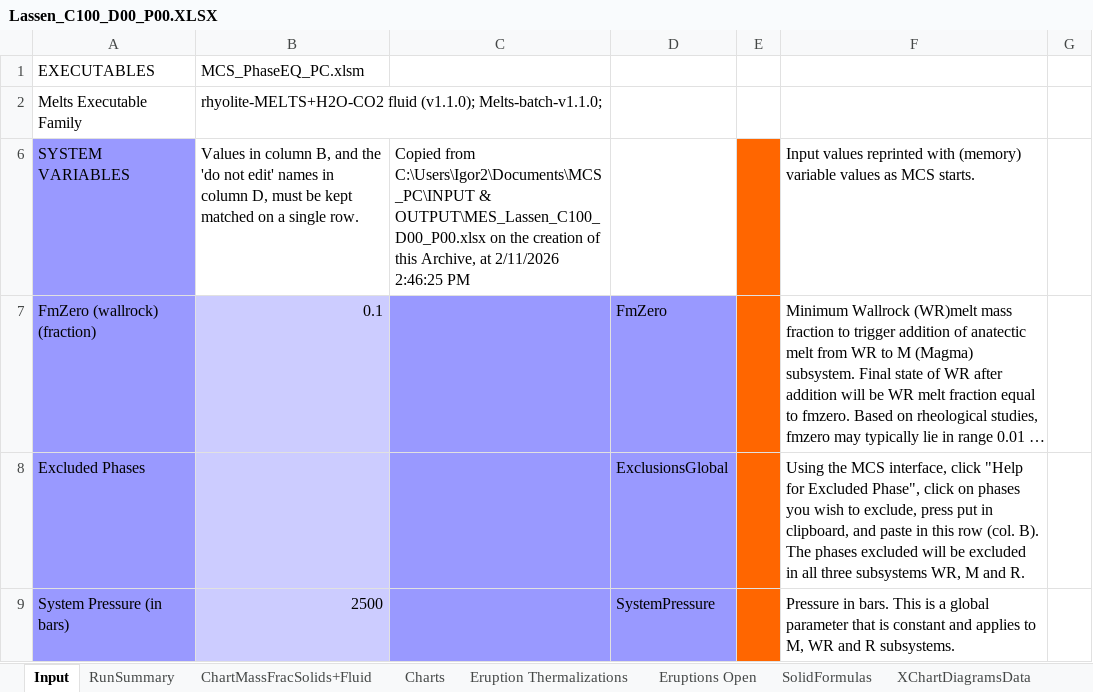
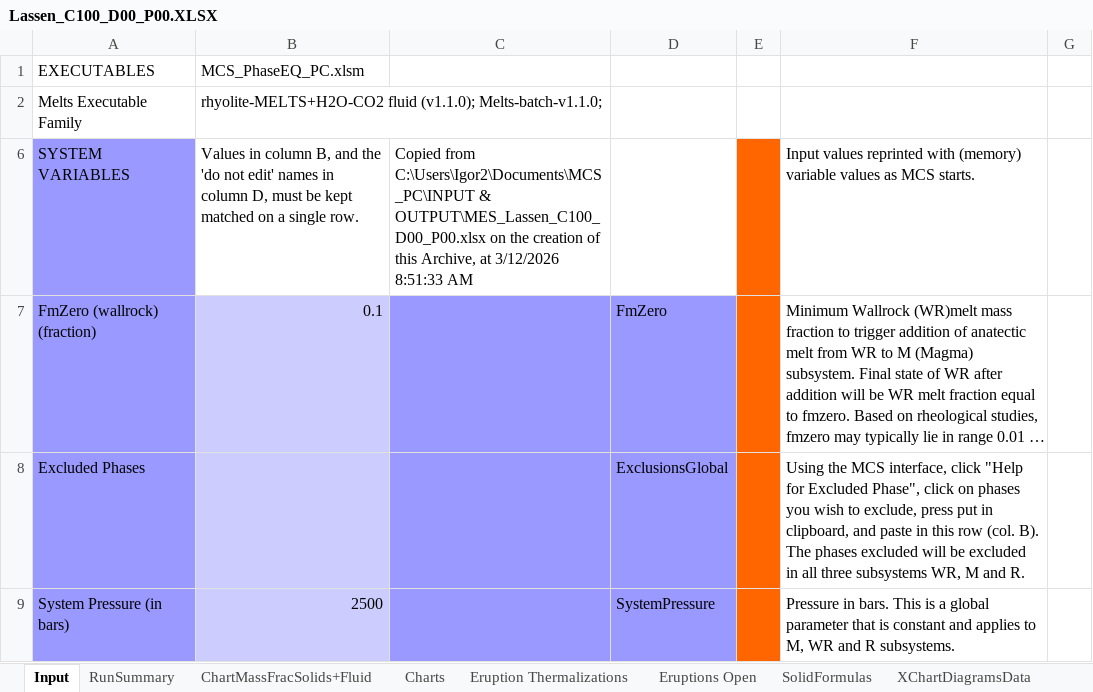
Before and after one commit to juliaberglind/MCS-Lassen-Isentropic-Decompression, an Excel workbook: runs/Lassen_C100_D00_P00.XLSX, sheet Input, drawn as a sheet; only a part is shown; long unchanged cells end in …; values as stored, in another font and other column widths than the file's, no borders; the diff names each change by its address in the sheet, - before the commit and + after, or states it on an @@ line.

```diff
--- a/runs/Lassen_C100_D00_P00.XLSX (sheet Input)
+++ b/runs/Lassen_C100_D00_P00.XLSX (sheet Input)
-C6: …Archive, at 2/11/2026 2:46:25 PM
+C6: …Archive, at 3/12/2026 8:51:33 AM
```
Also changed, not shown: charts or pictures, runs/Lassen_C00_D00_P100.XLSX, runs/Lassen_C00_D100_P00.XLSX, 1 other file.
